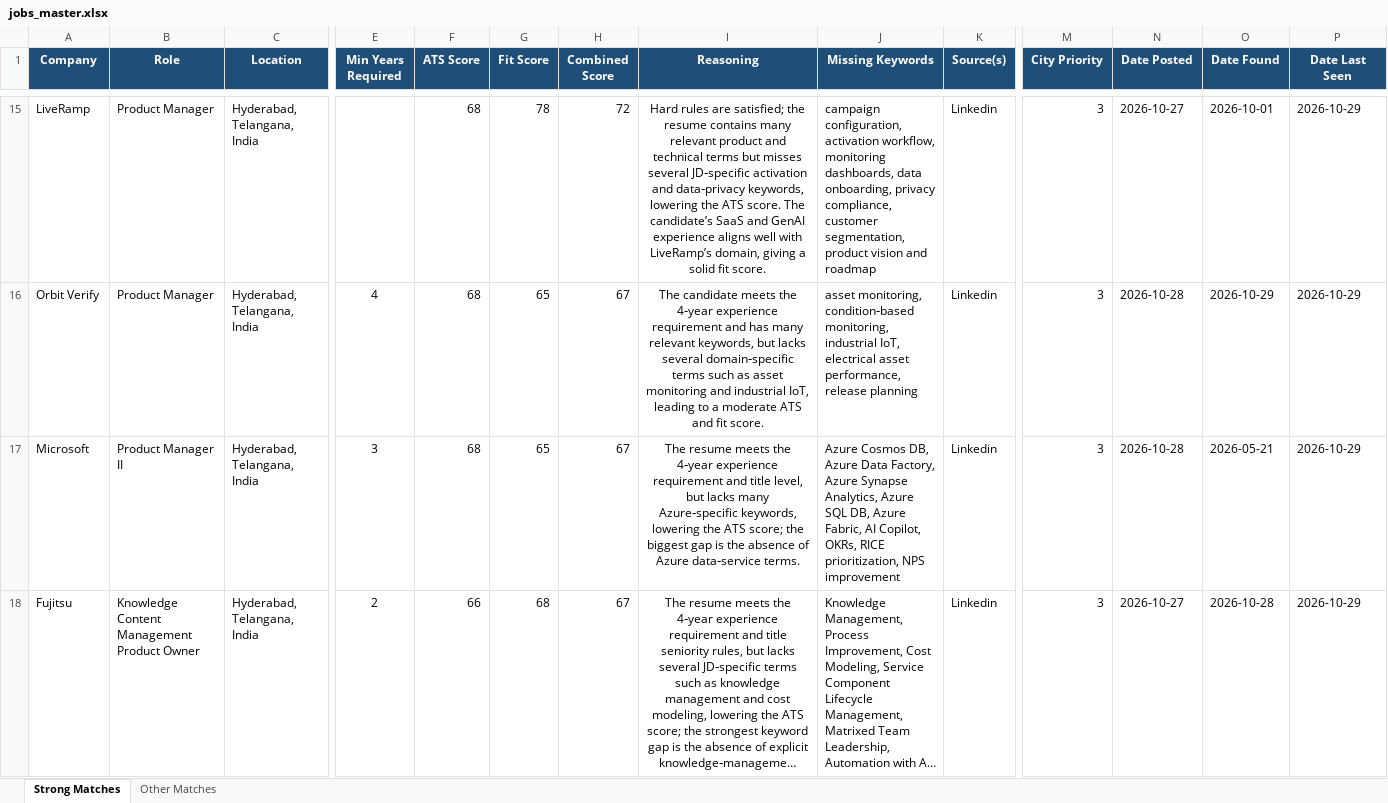
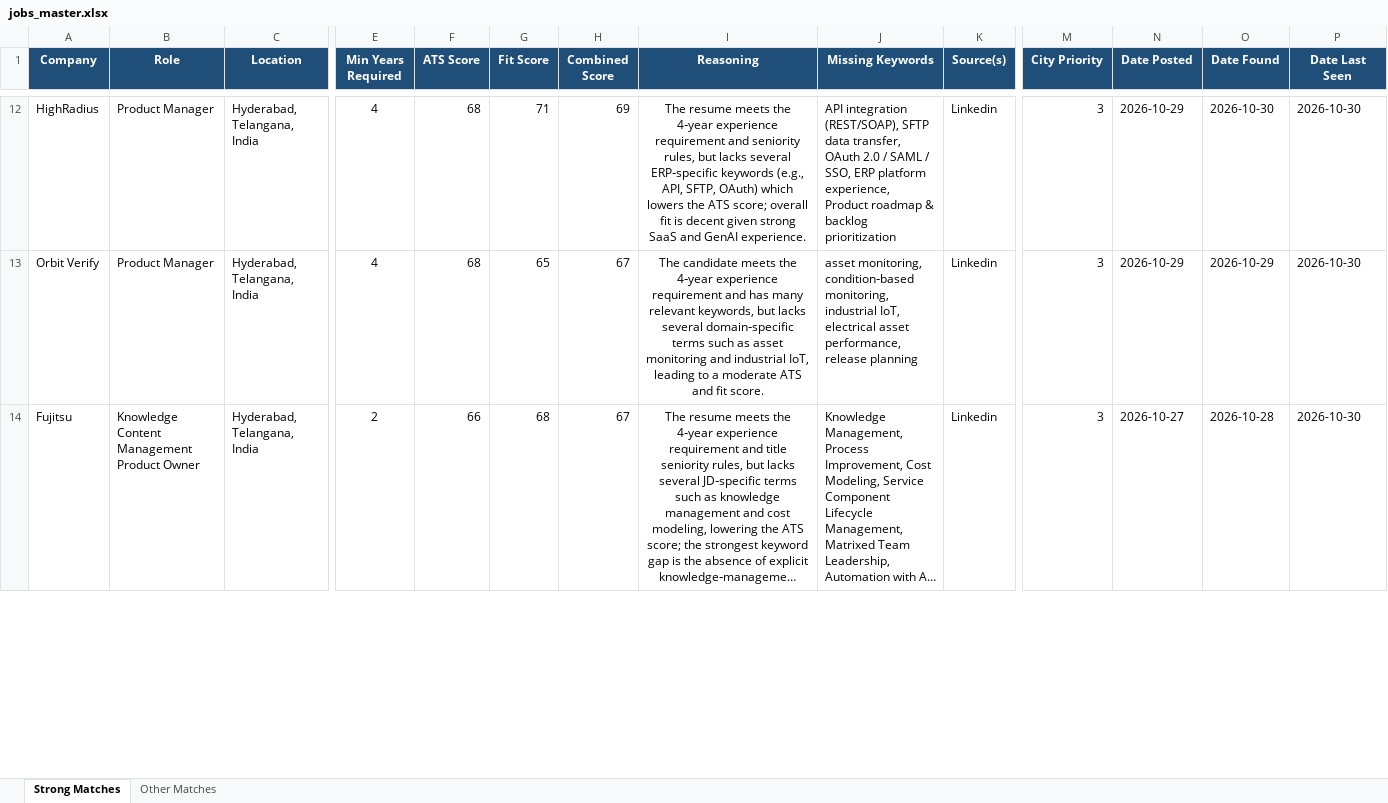
Before and after one commit to anirbanp19/Job-Tracker, an Excel workbook: output/jobs_master.xlsx, sheet Strong Matches, drawn as a sheet; only a part is shown, gaps mark what is left out; long unchanged cells end in …; values as stored, in another font and other column widths than the file's, no borders; removed rows and columns are numbered as before the commit, all else as after; rows hold the shown columns only; the diff covers the shown part only; the diff names each change by its address in the sheet, - before the commit and + after, or states it on an @@ line.

```diff
--- a/output/jobs_master.xlsx (sheet Strong Matches)
+++ b/output/jobs_master.xlsx (sheet Strong Matches)
-A12 (Company): LiveRamp
+A12 (Company): HighRadius
-E12 (Min Years Required): (empty)
+E12 (Min Years Required): 4
-G12 (Fit Score): 78
+G12 (Fit Score): 71
-H12 (Combined Score): 72
+H12 (Combined Score): 69
-I12 (Reasoning): Hard rules are satisfied; the resume contains many relevant product and technical terms but misses several JD‑specific activation and data‑privacy keywords, lowering the ATS score. The candidate’s SaaS and GenAI experience aligns well with LiveRamp’s domain, giving a solid fit score.
+I12 (Reasoning): The resume meets the 4‑year experience requirement and seniority rules, but lacks several ERP‑specific keywords (e.g., API, SFTP, OAuth) which lowers the ATS score; overall fit is decent given strong SaaS and GenAI experience.
-J12 (Missing Keywords): campaign configuration, activation workflow, monitoring dashboards, data onboarding, privacy compliance, customer segmentation, product vision and roadmap
+J12 (Missing Keywords): API integration (REST/SOAP), SFTP data transfer, OAuth 2.0 / SAML / SSO, ERP platform experience, Product roadmap & backlog prioritization
-N12 (Date Posted): 2026-10-27
+N12 (Date Posted): 2026-10-29
-O12 (Date Found): 2026-10-01
+O12 (Date Found): 2026-10-30
-P12:P13 (Date Last Seen): 2026-10-29
+P12:P13 (Date Last Seen): 2026-10-30
-N13 (Date Posted): 2026-10-28
+N13 (Date Posted): 2026-10-29
-row 17: Microsoft | Product Manager II | Hyderabad, Telangana, India | 3 | 68 | 65 | 67 | The resume meets the 4‑year experience requirement and title level, but lacks many Azure‑specific keywords, lowering the ATS score; the biggest gap is the absence of Azure data‑service terms. | Azure Cosmos DB, Azure Data Factory, Azure Synapse Analytics, Azure SQL DB, Azure Fabric, AI Copilot, OKRs, RICE prioritization, NPS improvement | Linkedin | 3 | 2026-10-28 | 2026-05-21 | 2026-10-29
-P14 (Date Last Seen): 2026-10-29
+P14 (Date Last Seen): 2026-10-30
```
Also changed, not shown: 9 added rows, 6 removed rows and 29 edited cells elsewhere in this sheet, sheet Other Matches, 1 other file.
